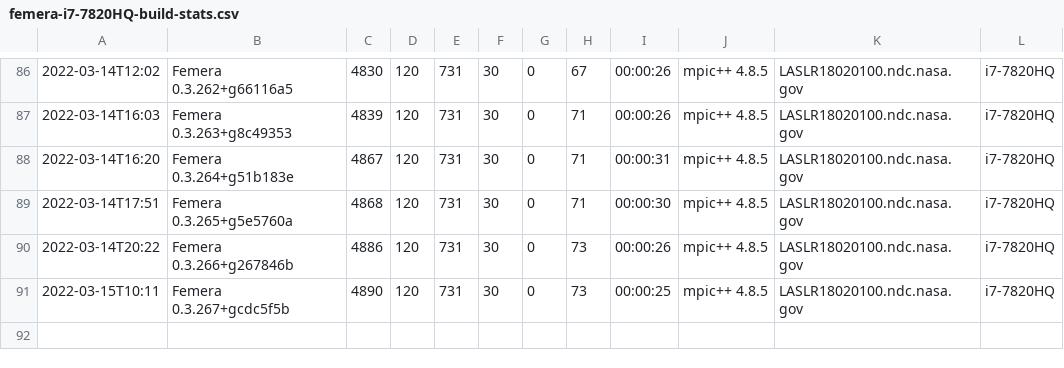
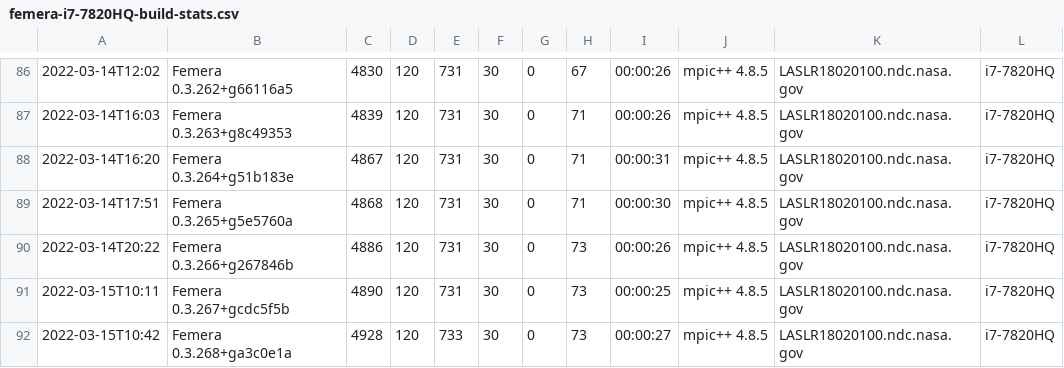
Before and after one commit to waggyz/femera-mini-app, a CSV file: data/src/femera-i7-7820HQ-build-stats.csv, drawn as a sheet; only a part is shown, gaps mark what is left out; the diff names each change by its address in the sheet, - before the commit and + after, or states it on an @@ line.

```diff
--- a/data/src/femera-i7-7820HQ-build-stats.csv
+++ b/data/src/femera-i7-7820HQ-build-stats.csv
+row 92: 2022-03-15T10:42 | Femera 0.3.268+ga3c0e1a | 4928 | 120 | 733 | 30 | 0 | 73 | 00:00:27 | mpic++ 4.8.5 | LASLR18020100.ndc.nasa.gov | i7-7820HQ
```
Also changed, not shown: 6 other files.
